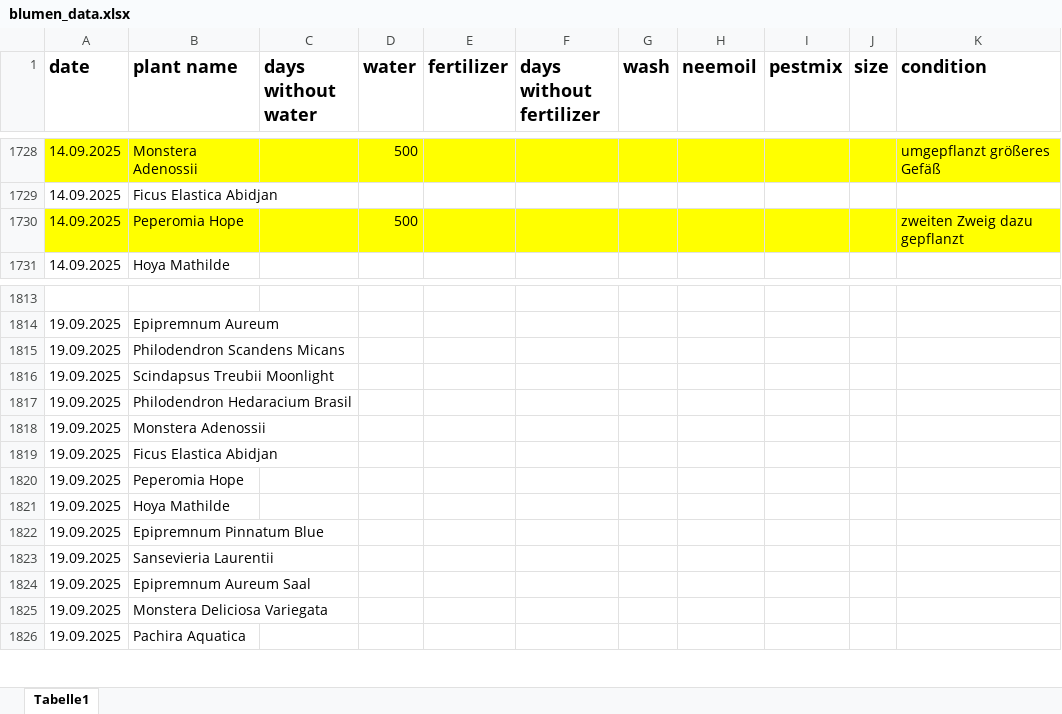
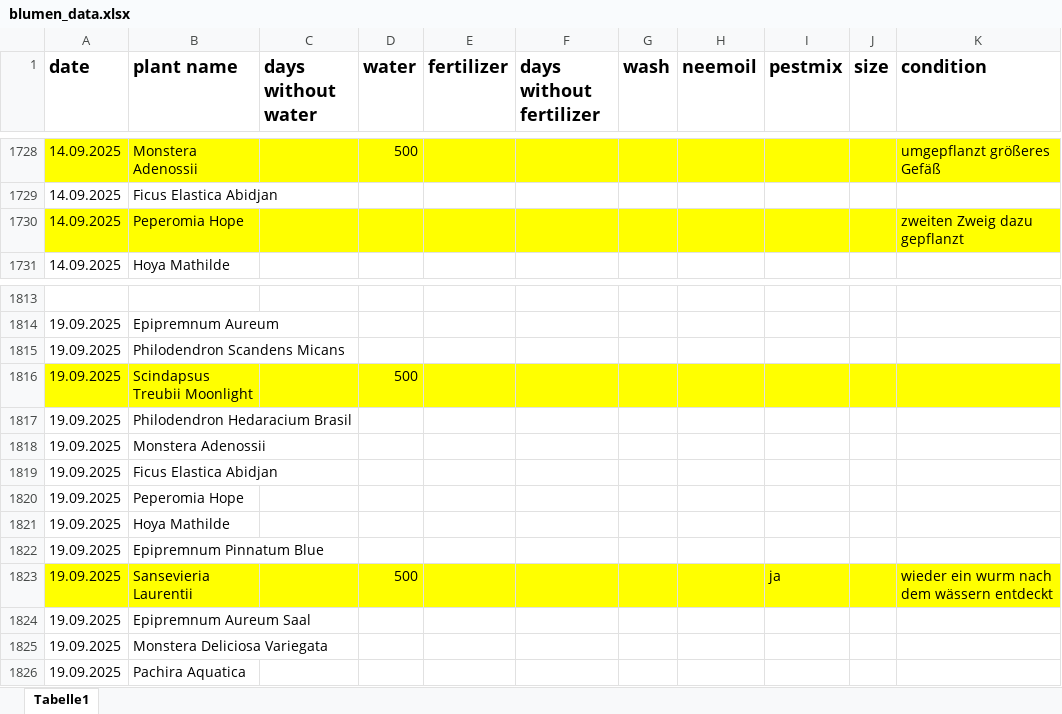
Before and after one commit to Iakithega/blumn, an Excel workbook: data/blumen_data.xlsx, sheet Tabelle1, drawn as a sheet; only a part is shown, gaps mark what is left out; values as stored, in another font and other column widths than the file's, no borders; the diff covers the shown part only; the diff names each change by its address in the sheet, - before the commit and + after, or states it on an @@ line.

```diff
--- a/data/blumen_data.xlsx (sheet Tabelle1)
+++ b/data/blumen_data.xlsx (sheet Tabelle1)
-D1730 (water): 500
+D1730 (water): (empty)
-A1816:K1816 fill: none
+A1816:K1816 fill: #FFFF00
-D1816 (water): (empty)
+D1816 (water): 500
-A1823:K1823 fill: none
+A1823:K1823 fill: #FFFF00
-D1823 (water): (empty)
+D1823 (water): 500
-I1823 (pestmix): (empty)
+I1823 (pestmix): ja
-K1823 (condition): (empty)
+K1823 (condition): wieder ein wurm nach dem wässern entdeckt
```
Also changed, not shown: 144 added rows elsewhere in this sheet.
